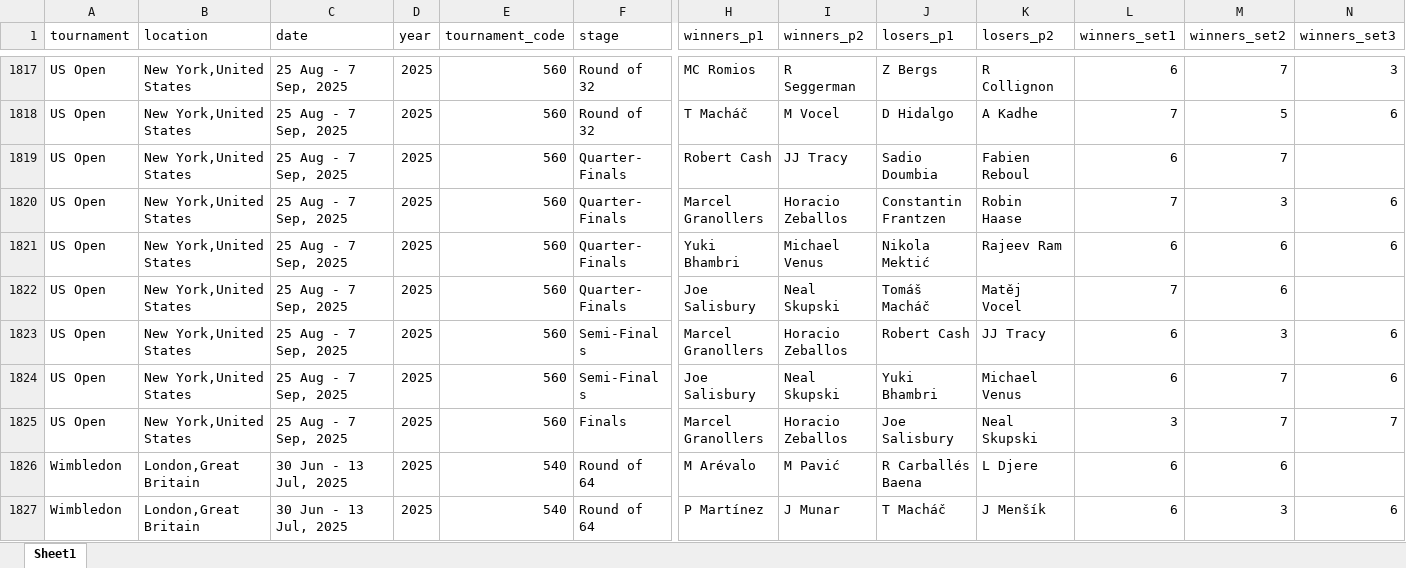
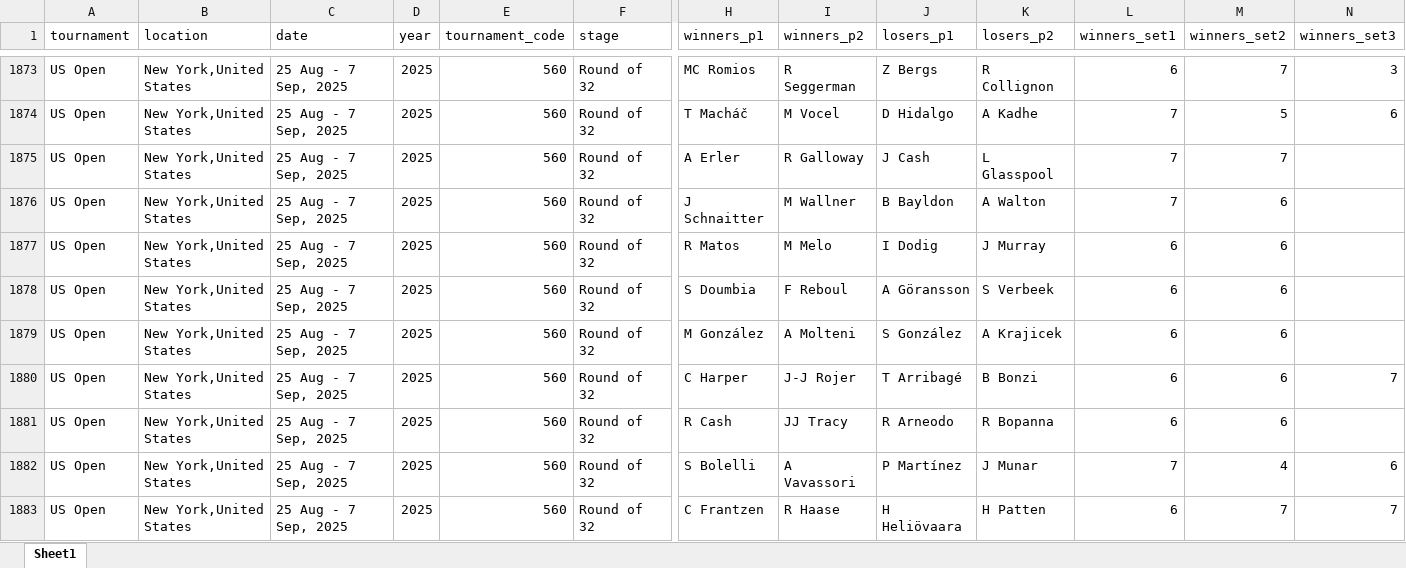
Before and after one commit to AEGDDI/tennis-homophily, an Excel workbook: data/atp/grand_slam_matches_2018_2025.xlsx, sheet Sheet1, drawn as a sheet; only a part is shown, gaps mark what is left out; the shorter side is filled out with more unchanged rows; values as stored, in another font and other column widths than the file's, no borders; rows hold the shown columns only; the diff covers the shown part only; the diff names each change by its address in the sheet, - before the commit and + after, or states it on an @@ line.

Commit message:
updated datasets

```diff
--- a/data/atp/grand_slam_matches_2018_2025.xlsx (sheet Sheet1)
+++ b/data/atp/grand_slam_matches_2018_2025.xlsx (sheet Sheet1)
+row 1875: US Open | New York,United States | 25 Aug - 7 Sep, 2025 | 2025 | 560 | Round of 32 | A Erler | R Galloway | J Cash | L Glasspool | 7 | 7
+row 1876: US Open | New York,United States | 25 Aug - 7 Sep, 2025 | 2025 | 560 | Round of 32 | J Schnaitter | M Wallner | B Bayldon | A Walton | 7 | 6
+row 1877: US Open | New York,United States | 25 Aug - 7 Sep, 2025 | 2025 | 560 | Round of 32 | R Matos | M Melo | I Dodig | J Murray | 6 | 6
+row 1878: US Open | New York,United States | 25 Aug - 7 Sep, 2025 | 2025 | 560 | Round of 32 | S Doumbia | F Reboul | A Göransson | S Verbeek | 6 | 6
+row 1879: US Open | New York,United States | 25 Aug - 7 Sep, 2025 | 2025 | 560 | Round of 32 | M González | A Molteni | S González | A Krajicek | 6 | 6
+row 1880: US Open | New York,United States | 25 Aug - 7 Sep, 2025 | 2025 | 560 | Round of 32 | C Harper | J-J Rojer | T Arribagé | B Bonzi | 6 | 6 | 7
+row 1881: US Open | New York,United States | 25 Aug - 7 Sep, 2025 | 2025 | 560 | Round of 32 | R Cash | JJ Tracy | R Arneodo | R Bopanna | 6 | 6
+row 1882: US Open | New York,United States | 25 Aug - 7 Sep, 2025 | 2025 | 560 | Round of 32 | S Bolelli | A Vavassori | P Martínez | J Munar | 7 | 4 | 6
+row 1883: US Open | New York,United States | 25 Aug - 7 Sep, 2025 | 2025 | 560 | Round of 32 | C Frantzen | R Haase | H Heliövaara | H Patten | 6 | 7 | 7
```
Also changed, not shown: 103 added rows elsewhere in this sheet, 5 other files.
